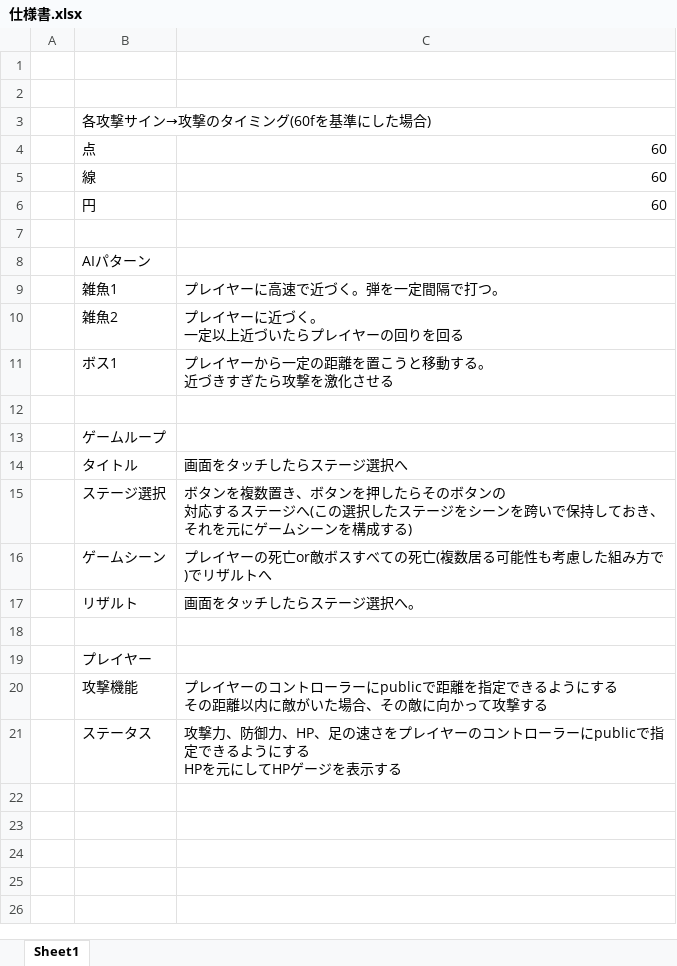
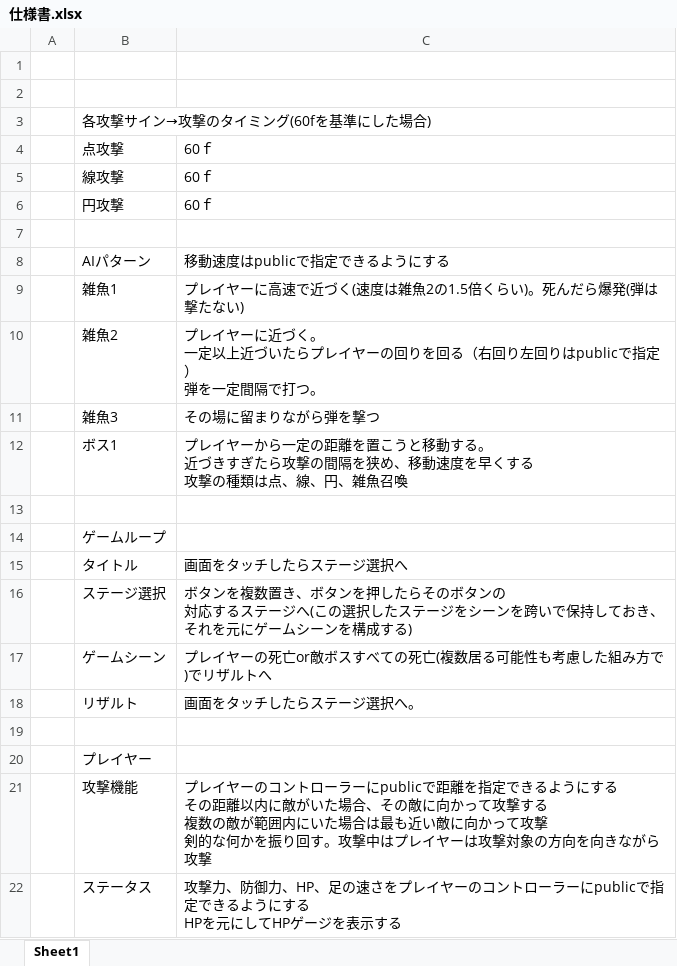
Before and after one commit to potohu9/newSurvior, an Excel workbook: Docs/仕様書.xlsx, sheet Sheet1, drawn as a sheet; values as stored, in another font and other column widths than the file's, no borders; removed rows and columns are numbered as before the commit, all else as after; ↵ is a line break in a cell; the diff names each change by its address in the sheet, - before the commit and + after, or states it on an @@ line.

Commit message:
siyousyo

```diff
--- a/Docs/仕様書.xlsx (sheet Sheet1)
+++ b/Docs/仕様書.xlsx (sheet Sheet1)
-row 4:  | 点 | 60
-row 5:  | 線 | 60
-row 6:  | 円 | 60
+row 4:  | 点攻撃 | 60ｆ
+row 5:  | 線攻撃 | 60ｆ
+row 6:  | 円攻撃 | 60ｆ
-C8: (empty)
+C8: 移動速度はpublicで指定できるようにする
-C9: プレイヤーに高速で近づく。弾を一定間隔で打つ。
+C9: プレイヤーに高速で近づく(速度は雑魚2の1.5倍くらい)。死んだら爆発(弾は撃たない)
-C10: …りを回る
+C10: …りを回る（右回り左回りはpublicで指定） ↵ 弾を一定間隔で打つ。
+row 11:  | 雑魚3 | その場に留まりながら弾を撃つ
-C12: …たら攻撃を激化させる
+C12: …たら攻撃の間隔を狭め、移動速度を早くする ↵ 攻撃の種類は点、線、円、雑魚召喚
-C21: …攻撃する
+C21: …攻撃する ↵ 複数の敵が範囲内にいた場合は最も近い敵に向かって攻撃 ↵ 剣的な何かを振り回す。攻撃中はプレイヤーは攻撃対象の方向を向きながら攻撃
```
